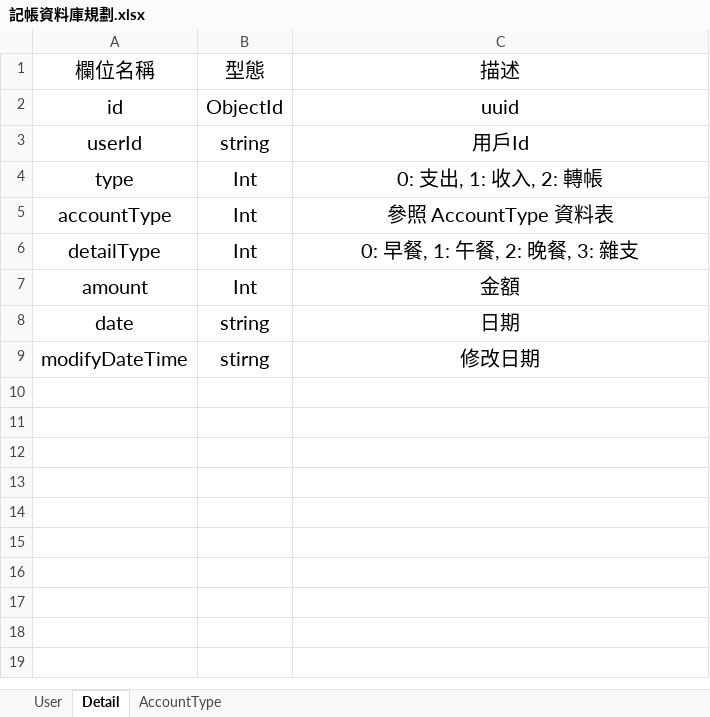
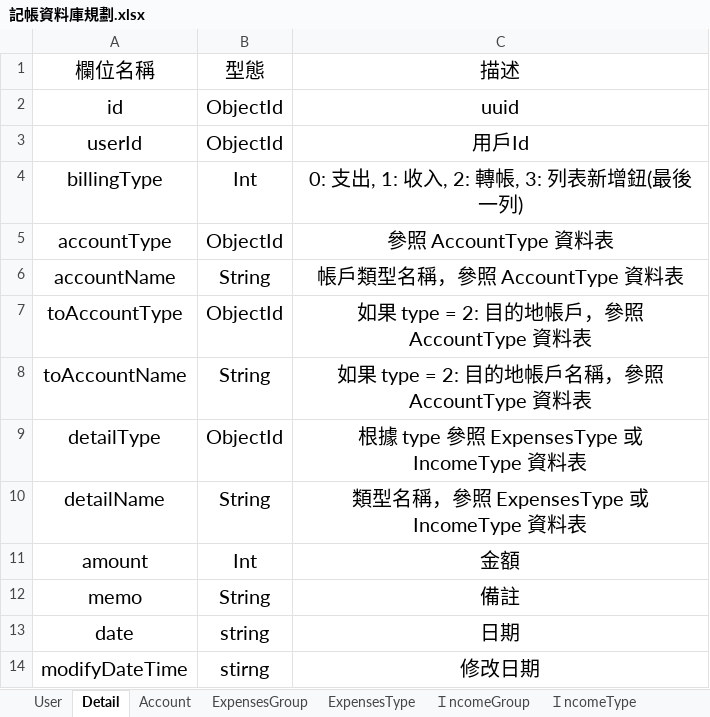
Before and after one commit to Dusam/MoneyManager, an Excel workbook: 記帳資料庫規劃.xlsx, sheet Detail, drawn as a sheet; values as stored, in another font and other column widths than the file's, no borders; removed rows and columns are numbered as before the commit, all else as after; the diff names each change by its address in the sheet, - before the commit and + after, or states it on an @@ line.

Commit message:
1. 新增預設選項之 Enum 2. 修改 DetailViewModel 以符合重新規劃的方法 3. 計算機邏輯還需要修改

```diff
--- a/記帳資料庫規劃.xlsx (sheet Detail)
+++ b/記帳資料庫規劃.xlsx (sheet Detail)
-sheet tab: AccountType
+sheet tab: Account
+sheet tab: ExpensesGroup
+sheet tab: ExpensesType
+sheet tab: ＩncomeGroup
+sheet tab: ＩncomeType
-B3: string
+B3: ObjectId
-row 4: type | Int | 0: 支出, 1: 收入, 2: 轉帳
+row 4: billingType | Int | 0: 支出, 1: 收入, 2: 轉帳, 3: 列表新增鈕(最後一列)
-B5: Int
+B5: ObjectId
+row 6: accountName | String | 帳戶類型名稱，參照 AccountType 資料表
+row 7: toAccountType | ObjectId | 如果 type = 2: 目的地帳戶，參照 AccountType 資料表
+row 8: toAccountName | String | 如果 type = 2: 目的地帳戶名稱，參照 AccountType 資料表
-B9: Int
+B9: ObjectId
-C9: 0: 早餐, 1: 午餐, 2: 晚餐, 3: 雜支
+C9: 根據 type 參照 ExpensesType 或 IncomeType 資料表
+row 10: detailName | String | 類型名稱，參照 ExpensesType 或 IncomeType 資料表
+row 12: memo | String | 備註
```
Also changed, not shown: sheet Account, other sheet tabs, 50 other files.
